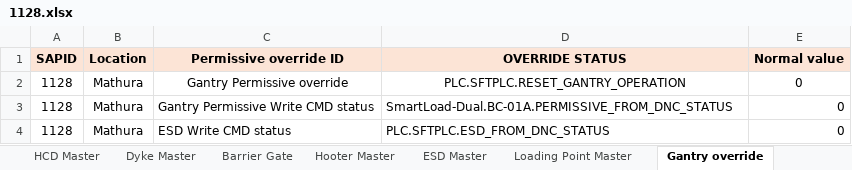
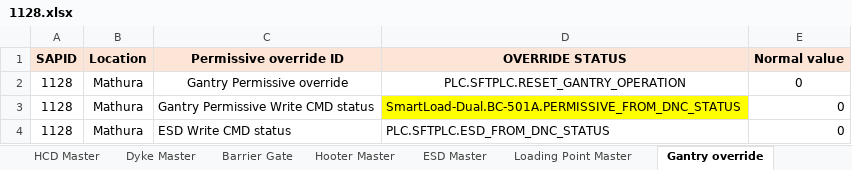
Before and after one commit to vatsav466/HPCL-Backend, an Excel workbook: things_board/device_data/1128.xlsx, sheet Gantry override, drawn as a sheet; values as stored, in another font and other column widths than the file's, no borders; charts and pictures not drawn; the diff names each change by its address in the sheet, - before the commit and + after, or states it on an @@ line.

```diff
--- a/things_board/device_data/1128.xlsx (sheet Gantry override)
+++ b/things_board/device_data/1128.xlsx (sheet Gantry override)
-D3 (OVERRIDE STATUS): SmartLoad-Dual.BC-01A.PERMISSIVE_FROM_DNC_STATUS
+D3 (OVERRIDE STATUS): SmartLoad-Dual.BC-501A.PERMISSIVE_FROM_DNC_STATUS
-D3 fill: none
+D3 fill: #FFFF00
```
Also changed, not shown: sheet ESD Master, sheet Tank Master, things_board/device_data/1155.xlsx, things_board/device_data/1216.xlsx, 7 other files.
